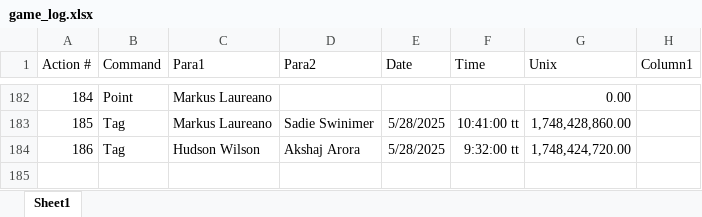
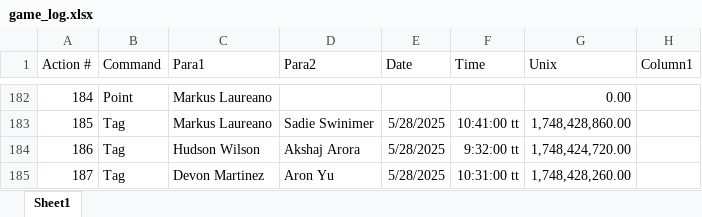
Before and after one commit to SalishGradTag/SalishGradTag.github.io, an Excel workbook: src/game_log.xlsx, sheet Sheet1, drawn as a sheet; only a part is shown, gaps mark what is left out; values as stored, in another font and other column widths than the file's, no borders; table styles not drawn; the diff names each change by its address in the sheet, - before the commit and + after, or states it on an @@ line.

```diff
--- a/src/game_log.xlsx (sheet Sheet1)
+++ b/src/game_log.xlsx (sheet Sheet1)
+row 185: 187 | Tag | Devon Martinez | Aron Yu | 5/28/2025 | 10:31:00 tt | 1,748,428,260.00
```
Also changed, not shown: 1 other file.
